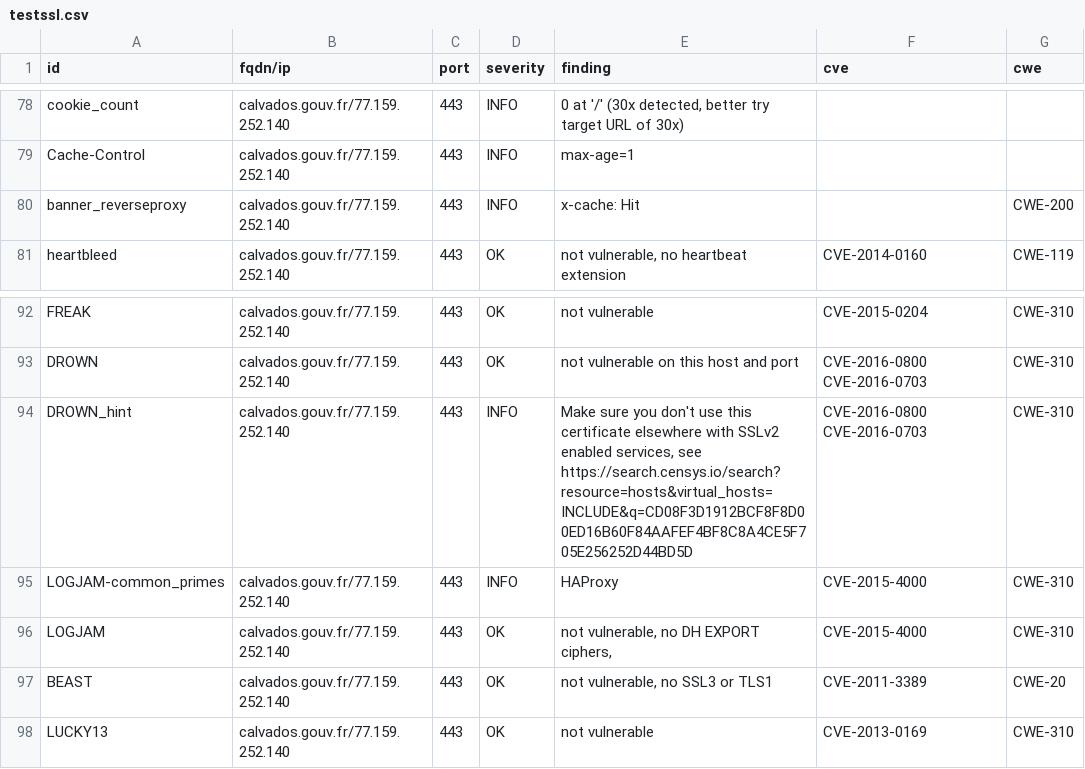
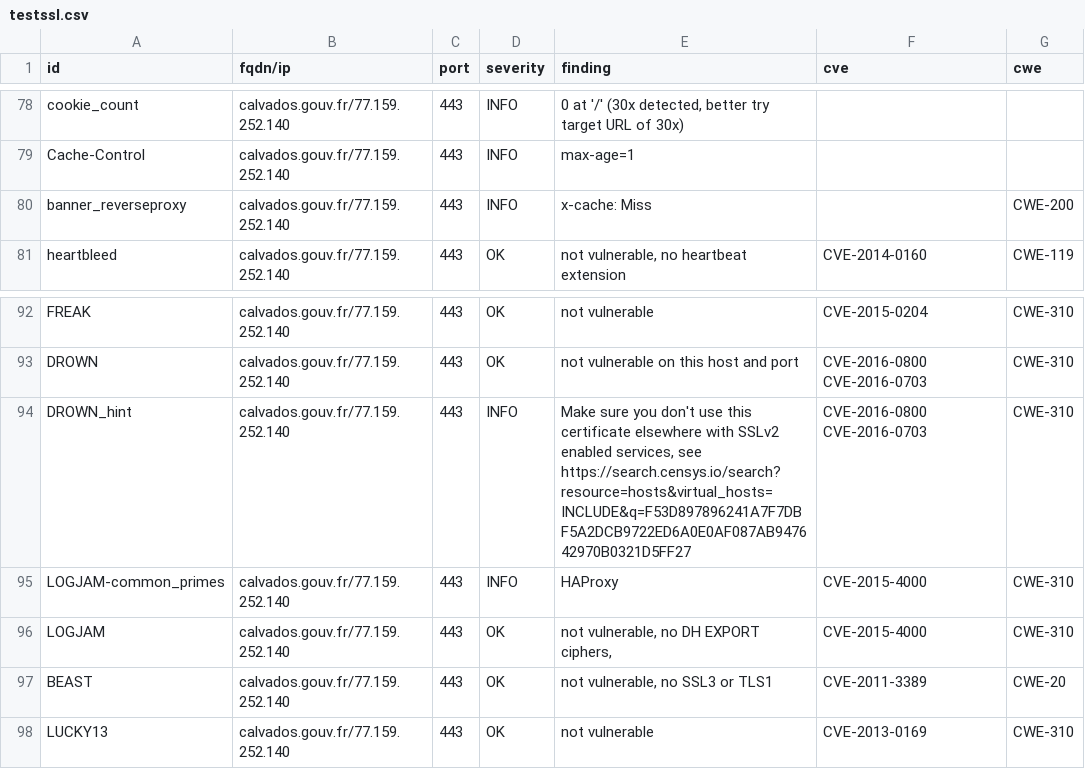
Before and after one commit to GKO-org/dashlordPrd2, a CSV file: results/aHR0cHM6Ly9jYWx2YWRvcy5nb3V2LmZy/testssl.csv, drawn as a sheet; only a part is shown, gaps mark what is left out; the diff covers the shown part only.

Commit message:
update: https://calvados.gouv.fr

```diff
--- a/results/aHR0cHM6Ly9jYWx2YWRvcy5nb3V2LmZy/testssl.csv
+++ b/results/aHR0cHM6Ly9jYWx2YWRvcy5nb3V2LmZy/testssl.csv
@@ -79,3 +79,3 @@
 "Cache-Control","calvados.gouv.fr/77.159.252.140","443","INFO","max-age=1","",""
-"banner_reverseproxy","calvados.gouv.fr/77.159.252.140","443","INFO","x-cache: Hit","","CWE-200"
+"banner_reverseproxy","calvados.gouv.fr/77.159.252.140","443","INFO","x-cache: Miss","","CWE-200"
 "heartbleed","calvados.gouv.fr/77.159.252.140","443","OK","not vulnerable, no heartbeat extension","CVE-2014-0160","CWE-119"
@@ -93,3 +93,3 @@
 "DROWN","calvados.gouv.fr/77.159.252.140","443","OK","not vulnerable on this host and port","CVE-2016-0800 CVE-2016-0703","CWE-310"
-"DROWN_hint","calvados.gouv.fr/77.159.252.140","443","INFO","Make sure you don't use this certificate elsewhere with SSLv2 enabled services, see https://search.censys.io/search?resource=hosts&virtual_hosts=INCLUDE&q=CD08F3D1912BCF8F8D00ED16B60F84AAFEF4BF8C8A4CE5F705E256252D44BD5D","CVE-2016-0800 CVE-2016-0703","CWE-310"
+"DROWN_hint","calvados.gouv.fr/77.159.252.140","443","INFO","Make sure you don't use this certificate elsewhere with SSLv2 enabled services, see https://search.censys.io/search?resource=hosts&virtual_hosts=INCLUDE&q=F53D897896241A7F7DBF5A2DCB9722ED6A0E0AF087AB947642970B0321D5FF27","CVE-2016-0800 CVE-2016-0703","CWE-310"
 "LOGJAM-common_primes","calvados.gouv.fr/77.159.252.140","443","INFO","HAProxy","CVE-2015-4000","CWE-310"
```
Also changed, not shown: 11 edited cells elsewhere in this file, 9 other files.
